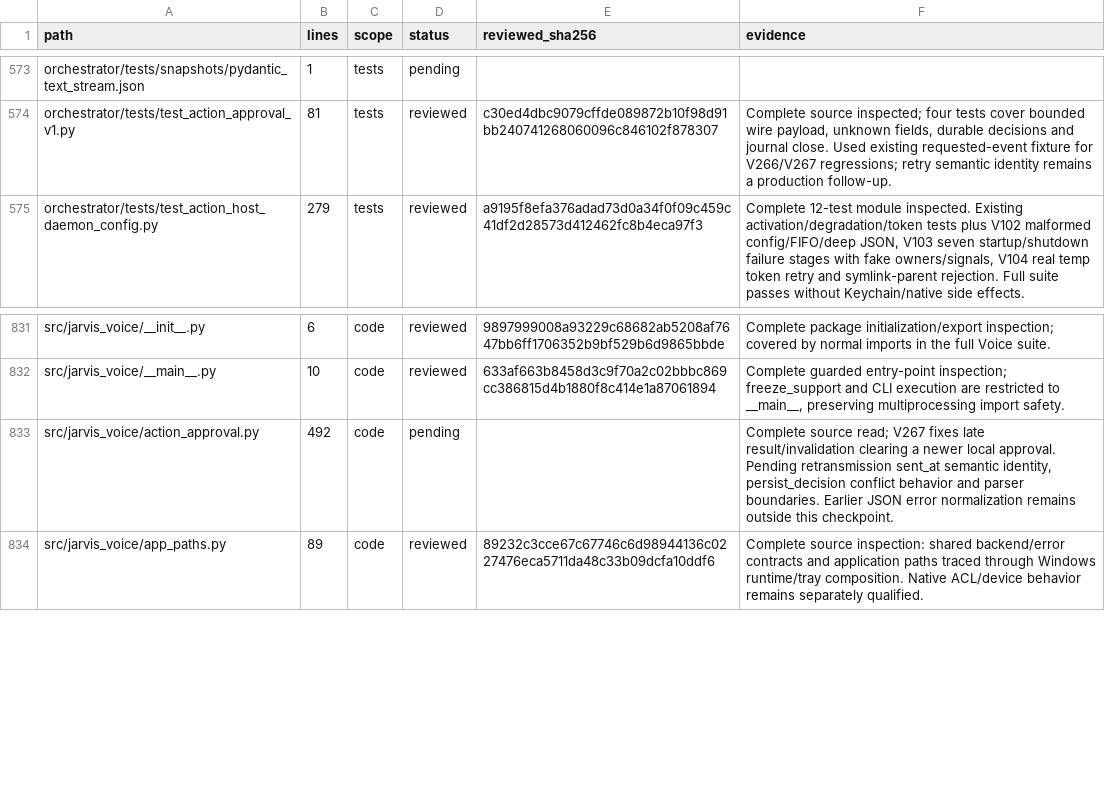
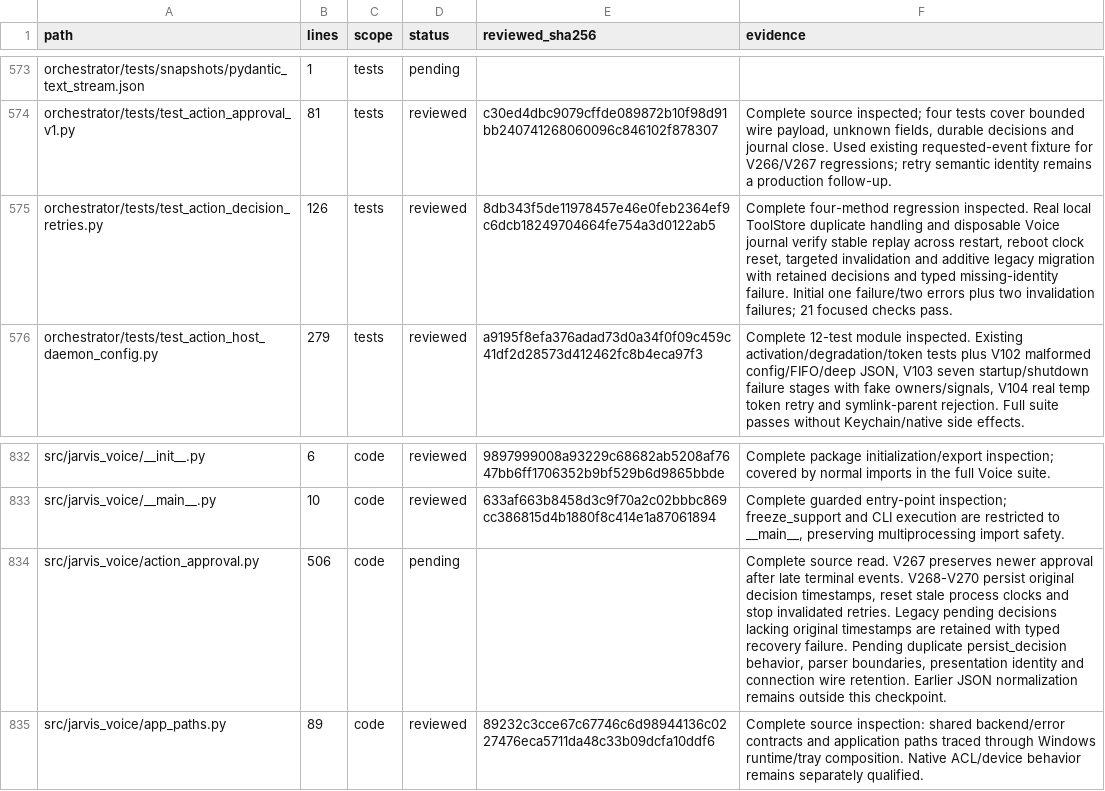
Before and after one commit to anaschatz/Cyrus, a CSV file: docs/codebase-review-coverage.csv, drawn as a sheet; only a part is shown, gaps mark what is left out.

Commit message:
Preserve durable action decision identity across retries

```diff
--- a/docs/codebase-review-coverage.csv
+++ b/docs/codebase-review-coverage.csv
@@ -574,2 +574,3 @@ orchestrator/tests/snapshots/pydantic_text_stream.json,1,tests,pending,,
 orchestrator/tests/test_action_approval_v1.py,81,tests,reviewed,c30ed4dbc9079cffde089872b10f98d91bb240741268060096c846102f878307,"Complete source inspected; four tests cover bounded wire payload, unknown fields, durable decisions and journal close. Used existing requested-event fixture for V266/V267 regressions; retry semantic identity remains a production follow-up."
+orchestrator/tests/test_action_decision_retries.py,126,tests,reviewed,8db343f5de11978457e46e0feb2364ef9c6dcb18249704664fe754a3d0122ab5,"Complete four-method regression inspected. Real local ToolStore duplicate handling and disposable Voice journal verify stable replay across restart, reboot clock reset, targeted invalidation and additive legacy migration with retained decisions and typed missing-identity failure. Initial one failure/two errors plus two invalidation failures; 21 focused checks pass."
 orchestrator/tests/test_action_host_daemon_config.py,279,tests,reviewed,a9195f8efa376adad73d0a34f0f09c459c41df2d28573d412462fc8b4eca97f3,"Complete 12-test module inspected. Existing activation/degradation/token tests plus V102 malformed config/FIFO/deep JSON, V103 seven startup/shutdown failure stages with fake owners/signals, V104 real temp token retry and symlink-parent rejection. Full suite passes without Keychain/native side effects."
@@ -832,3 +833,3 @@ src/jarvis_voice/__init__.py,6,code,reviewed,9897999008a93229c68682ab5208af7647b
 src/jarvis_voice/__main__.py,10,code,reviewed,633af663b8458d3c9f70a2c02bbbc869cc386815d4b1880f8c414e1a87061894,"Complete guarded entry-point inspection; freeze_support and CLI execution are restricted to __main__, preserving multiprocessing import safety."
-src/jarvis_voice/action_approval.py,492,code,pending,,"Complete source read; V267 fixes late result/invalidation clearing a newer local approval. Pending retransmission sent_at semantic identity, persist_decision conflict behavior and parser boundaries. Earlier JSON error normalization remains outside this checkpoint."
+src/jarvis_voice/action_approval.py,506,code,pending,,"Complete source read. V267 preserves newer approval after late terminal events. V268-V270 persist original decision timestamps, reset stale process clocks and stop invalidated retries. Legacy pending decisions lacking original timestamps are retained with typed recovery failure. Pending duplicate persist_decision behavior, parser boundaries, presentation identity and connection wire retention. Earlier JSON normalization remains outside this checkpoint."
 src/jarvis_voice/app_paths.py,89,code,reviewed,89232c3cce67c67746c6d98944136c0227476eca5711da48c33b09dcfa10ddf6,Complete source inspection: shared backend/error contracts and application paths traced through Windows runtime/tray composition. Native ACL/device behavior remains separately qualified.
```
Also changed, not shown: 3 other files.
